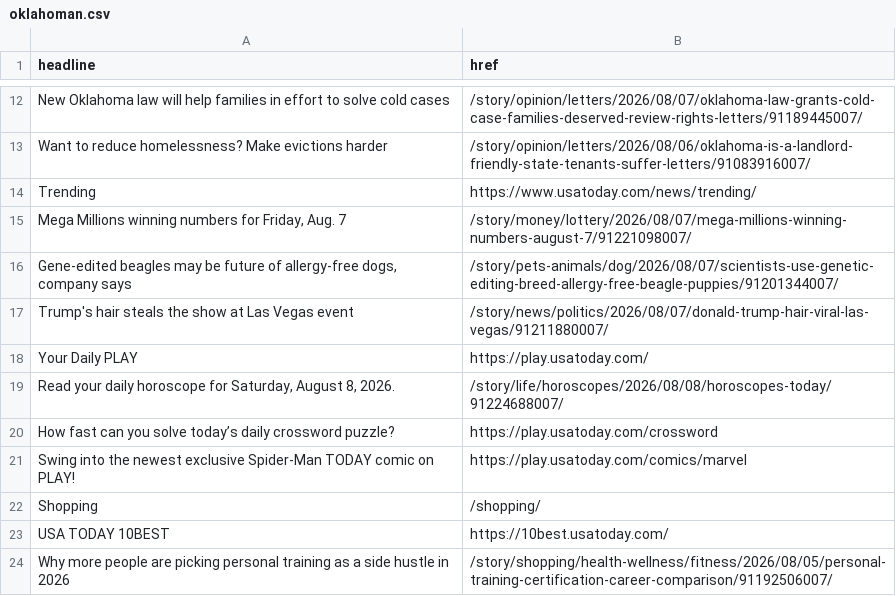
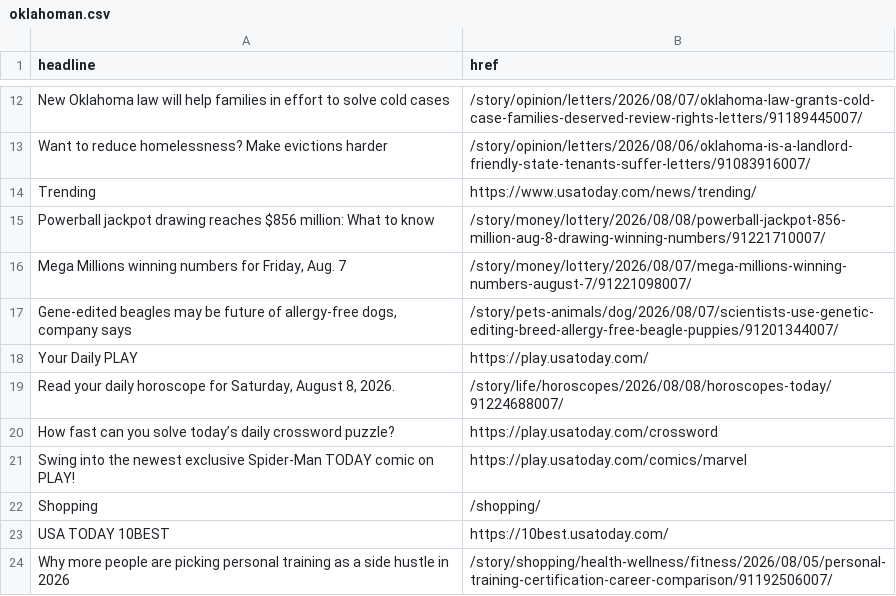
Before and after one commit to jessieblaeser/auto-scraper, a CSV file: oklahoman.csv, drawn as a sheet; only a part is shown, gaps mark what is left out.

```diff
--- a/oklahoman.csv
+++ b/oklahoman.csv
@@ -14,5 +14,5 @@ Want to reduce homelessness? Make evictions harder,/story/opinion/letters/2026/0
 Trending,https://www.usatoday.com/news/trending/
+Powerball jackpot drawing reaches $856 million: What to know,/story/money/lottery/2026/08/08/powerball-jackpot-856-million-aug-8-drawing-winning-numbers/91221710007/
 "Mega Millions winning numbers for Friday, Aug. 7",/story/money/lottery/2026/08/07/mega-millions-winning-numbers-august-7/91221098007/
 "Gene-edited beagles may be future of allergy-free dogs, company says",/story/pets-animals/dog/2026/08/07/scientists-use-genetic-editing-breed-allergy-free-beagle-puppies/91201344007/
-Trump's hair steals the show at Las Vegas event,/story/news/politics/2026/08/07/donald-trump-hair-viral-las-vegas/91211880007/
 Your Daily PLAY,https://play.usatoday.com/
```
